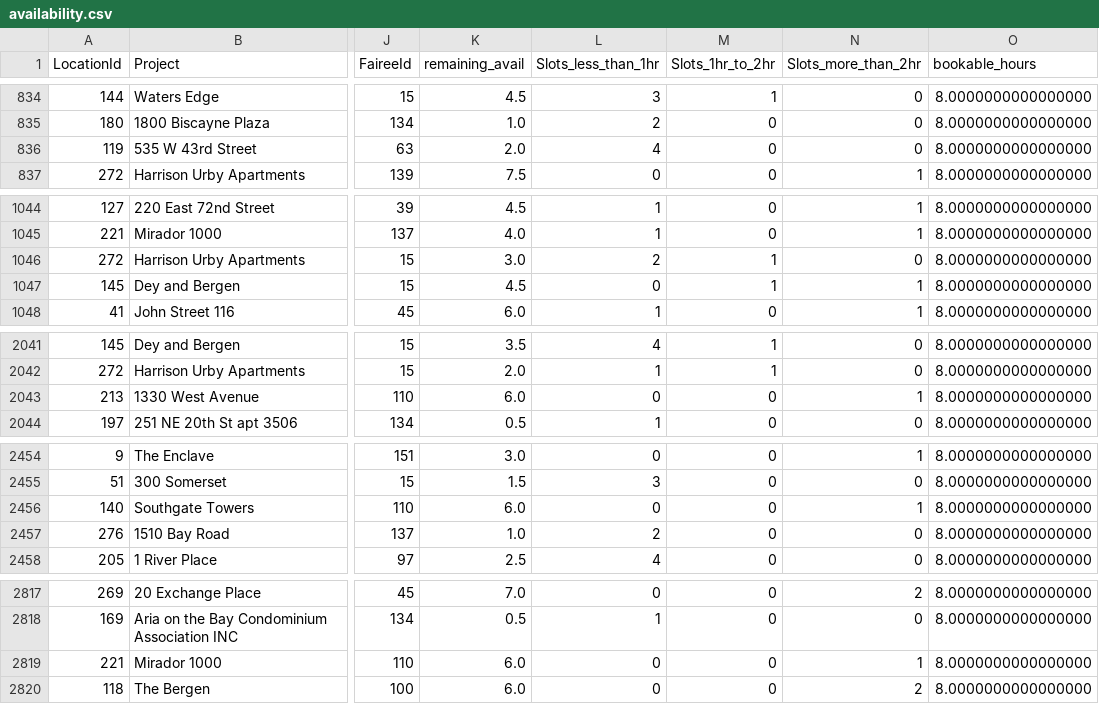
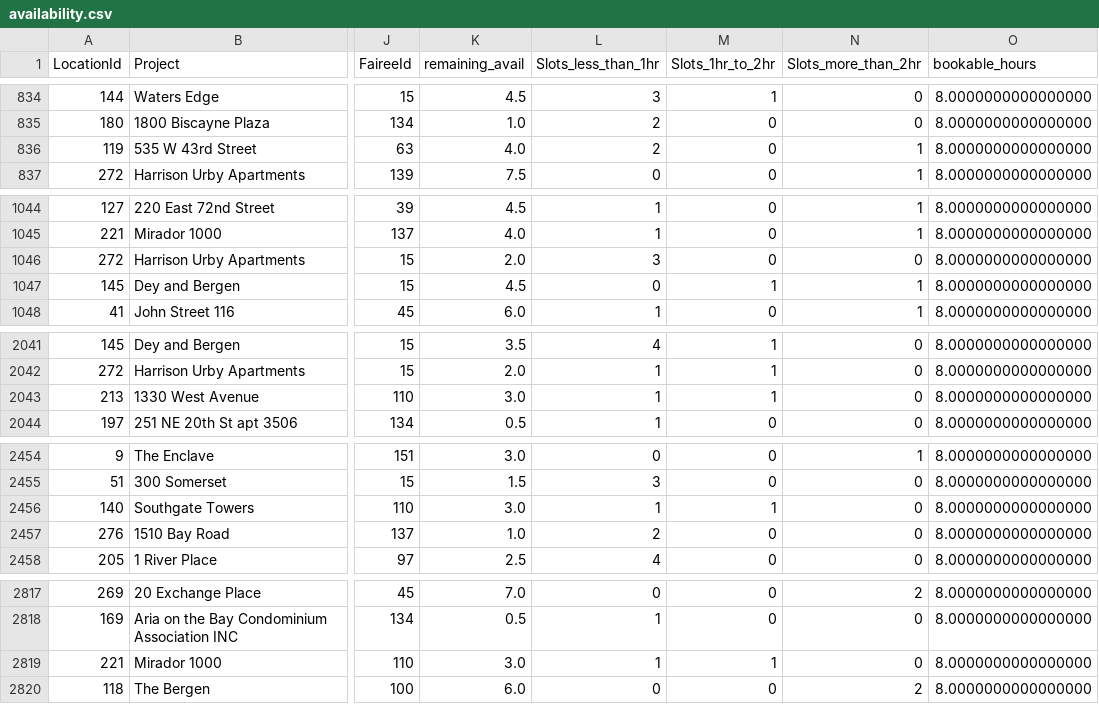
Before and after one commit to AryanGupta-Faireez/availability-dashboard, a CSV file: data/availability.csv, drawn as a sheet; only a part is shown, gaps mark what is left out; the diff covers the shown part only; the diff names each change by its address in the sheet, - before the commit and + after, or states it on an @@ line.

```diff
--- a/data/availability.csv
+++ b/data/availability.csv
-K836 (remaining_avail): 2.0
+K836 (remaining_avail): 4.0
-L836 (Slots_less_than_1hr): 4
+L836 (Slots_less_than_1hr): 2
-N836 (Slots_more_than_2hr): 0
+N836 (Slots_more_than_2hr): 1
-K1046 (remaining_avail): 3.0
+K1046 (remaining_avail): 2.0
-L1046 (Slots_less_than_1hr): 2
+L1046 (Slots_less_than_1hr): 3
-M1046 (Slots_1hr_to_2hr): 1
+M1046 (Slots_1hr_to_2hr): 0
-K2043 (remaining_avail): 6.0
+K2043 (remaining_avail): 3.0
-L2043 (Slots_less_than_1hr): 0
+L2043 (Slots_less_than_1hr): 1
-M2043 (Slots_1hr_to_2hr): 0
+M2043 (Slots_1hr_to_2hr): 1
-N2043 (Slots_more_than_2hr): 1
+N2043 (Slots_more_than_2hr): 0
-K2456 (remaining_avail): 6.0
+K2456 (remaining_avail): 3.0
-L2456 (Slots_less_than_1hr): 0
+L2456 (Slots_less_than_1hr): 1
-M2456 (Slots_1hr_to_2hr): 0
+M2456 (Slots_1hr_to_2hr): 1
-N2456 (Slots_more_than_2hr): 1
+N2456 (Slots_more_than_2hr): 0
-K2819 (remaining_avail): 6.0
+K2819 (remaining_avail): 3.0
-L2819 (Slots_less_than_1hr): 0
+L2819 (Slots_less_than_1hr): 1
-M2819 (Slots_1hr_to_2hr): 0
+M2819 (Slots_1hr_to_2hr): 1
-N2819 (Slots_more_than_2hr): 1
+N2819 (Slots_more_than_2hr): 0
```
Also changed, not shown: 1 added row, 1 removed row and 87 edited cells elsewhere in this file, 1 other file.
